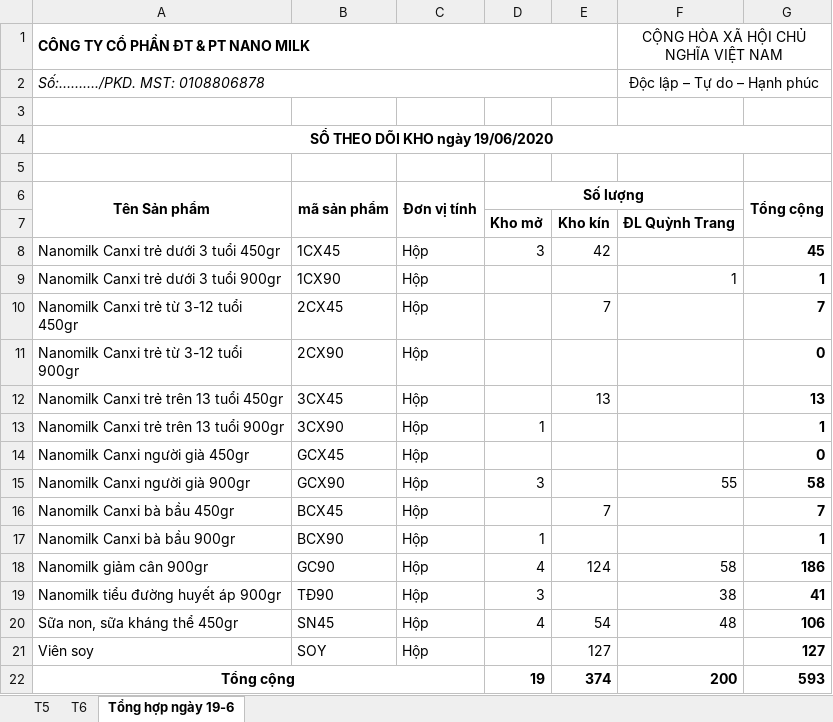
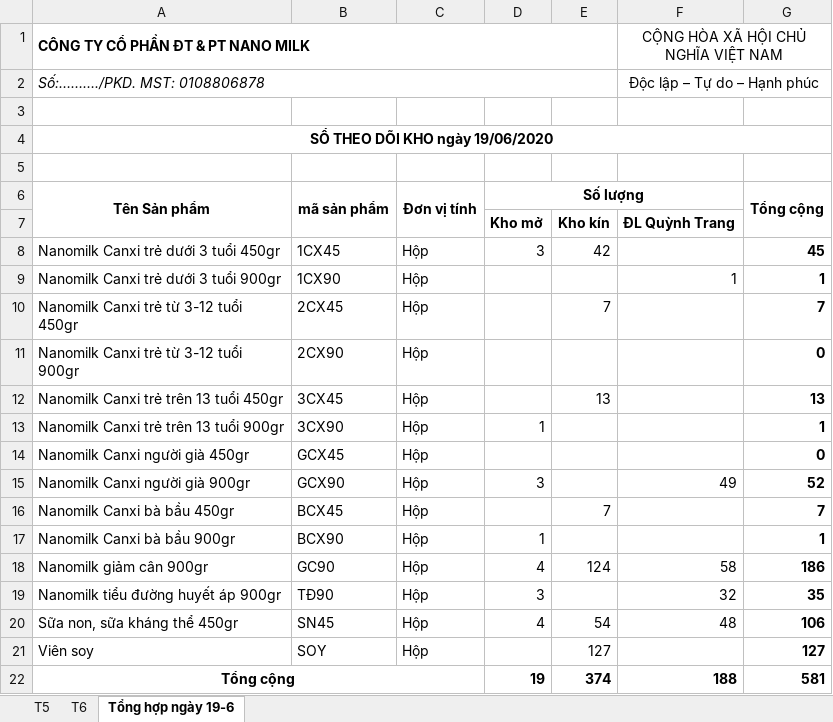
Before and after one commit to lexusna98/HangWorkspace, an Excel workbook: KẾ TOÁN - THÁI HẰNG/KHO MỞ.xlsx, sheet Tổng hợp ngày 19-6, drawn as a sheet; values as stored, in another font and other column widths than the file's, no borders; the diff names each change by its address in the sheet, - before the commit and + after, or states it on an @@ line.

```diff
--- a/KẾ TOÁN - THÁI HẰNG/KHO MỞ.xlsx (sheet Tổng hợp ngày 19-6)
+++ b/KẾ TOÁN - THÁI HẰNG/KHO MỞ.xlsx (sheet Tổng hợp ngày 19-6)
-F15: 55
+F15: 49
-G15 (Tổng cộng): 58
+G15 (Tổng cộng): 52
-F19: 38
+F19: 32
-G19 (Tổng cộng): 41
+G19 (Tổng cộng): 35
-F22: 200
+F22: 188
-G22 (Tổng cộng): 593
+G22 (Tổng cộng): 581
```
Also changed, not shown: KẾ TOÁN - THÁI HẰNG/QUỲNH TRANG/KHO,DT, CP.xlsx.
